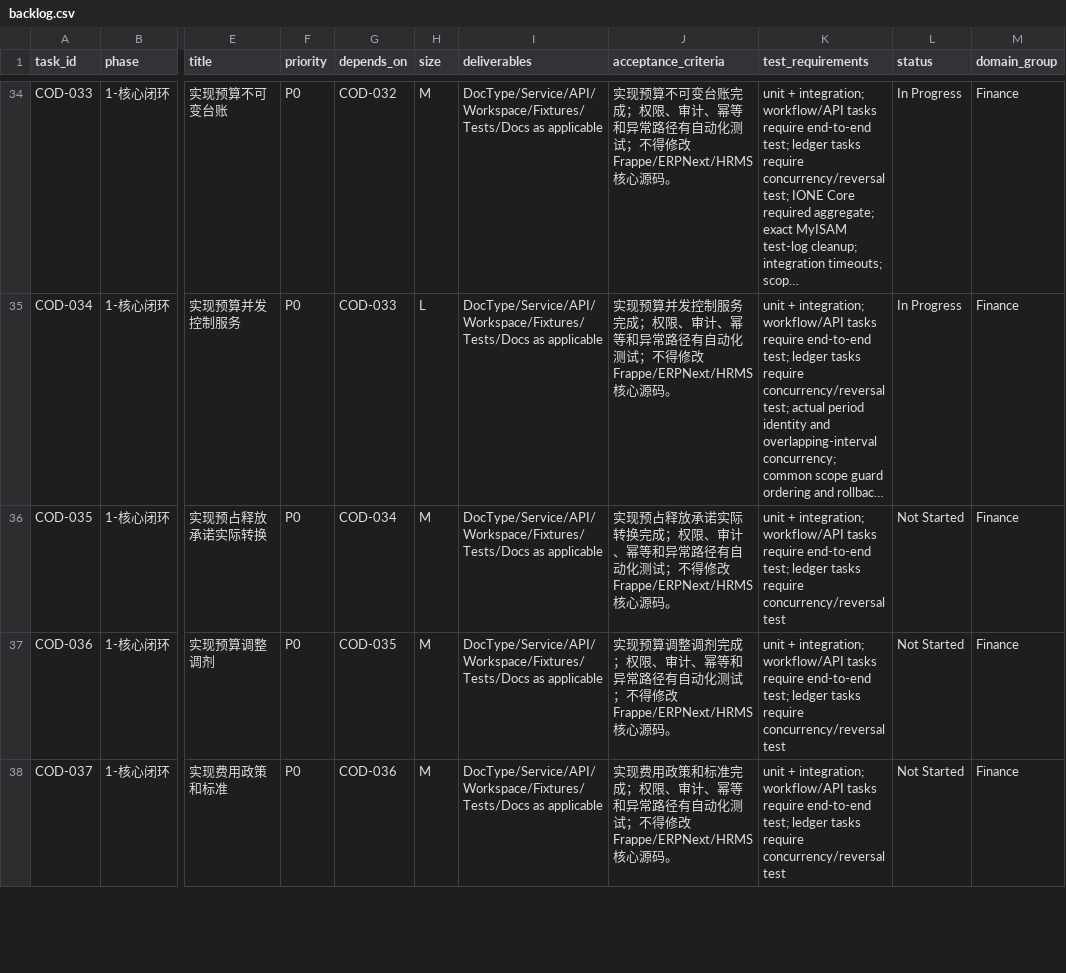
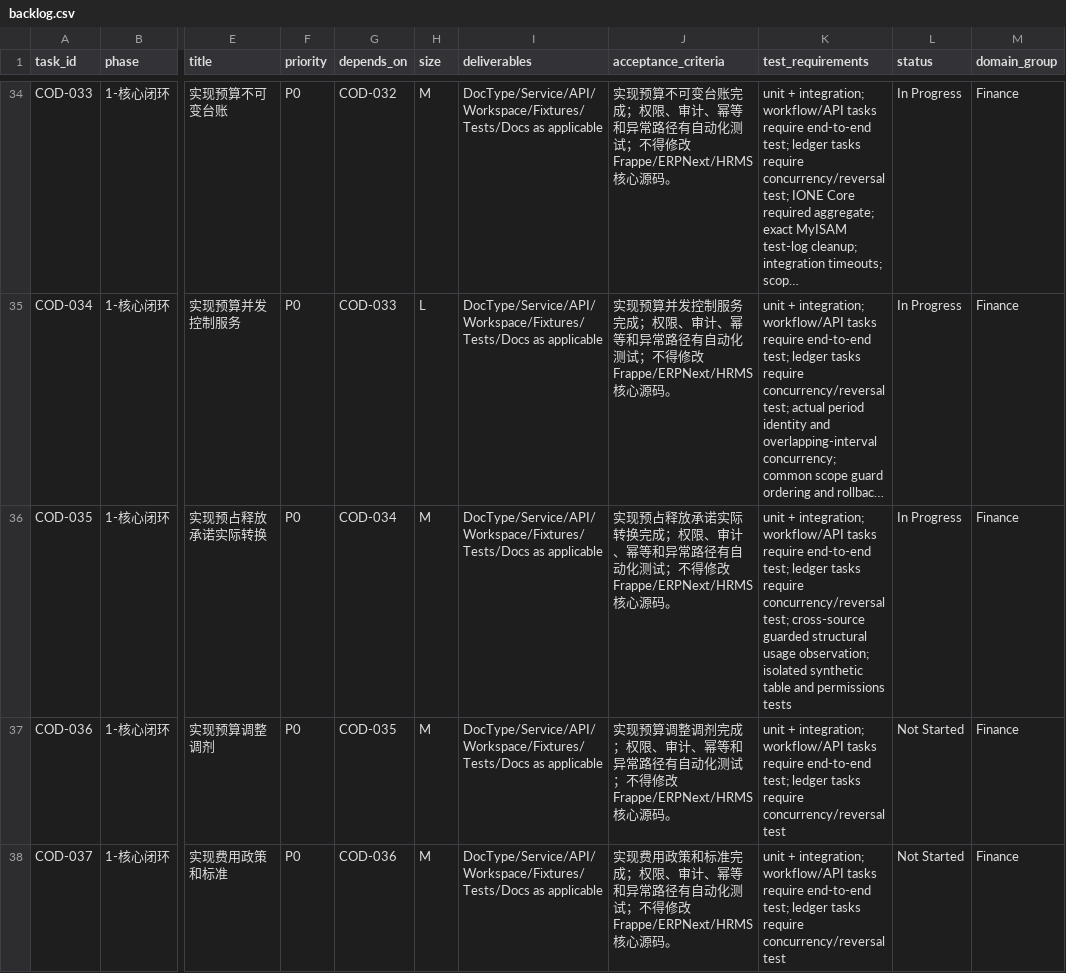
Before and after one commit to jerry317395616/medops, a CSV file: backlog/backlog.csv, drawn as a sheet; only a part is shown, gaps mark what is left out; long unchanged cells end in …; the diff names each change by its address in the sheet, - before the commit and + after, or states it on an @@ line.

Commit message:
Inspect guarded budget usage across sources

```diff
--- a/backlog/backlog.csv
+++ b/backlog/backlog.csv
-K36 (test_requirements): …require concurrency/reversal test
+K36 (test_requirements): …require concurrency/reversal test; cross-source guarded structural usage observation; isolated synthetic table and permissions tests
-L36 (status): Not Started
+L36 (status): In Progress
```
Also changed, not shown: 10 other files.
